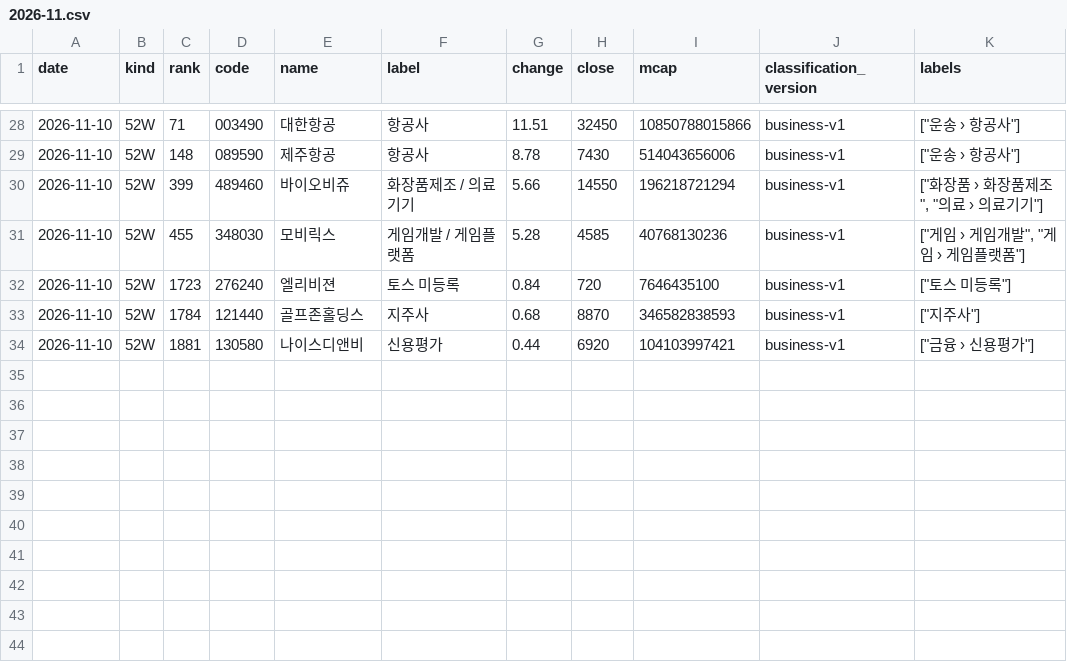
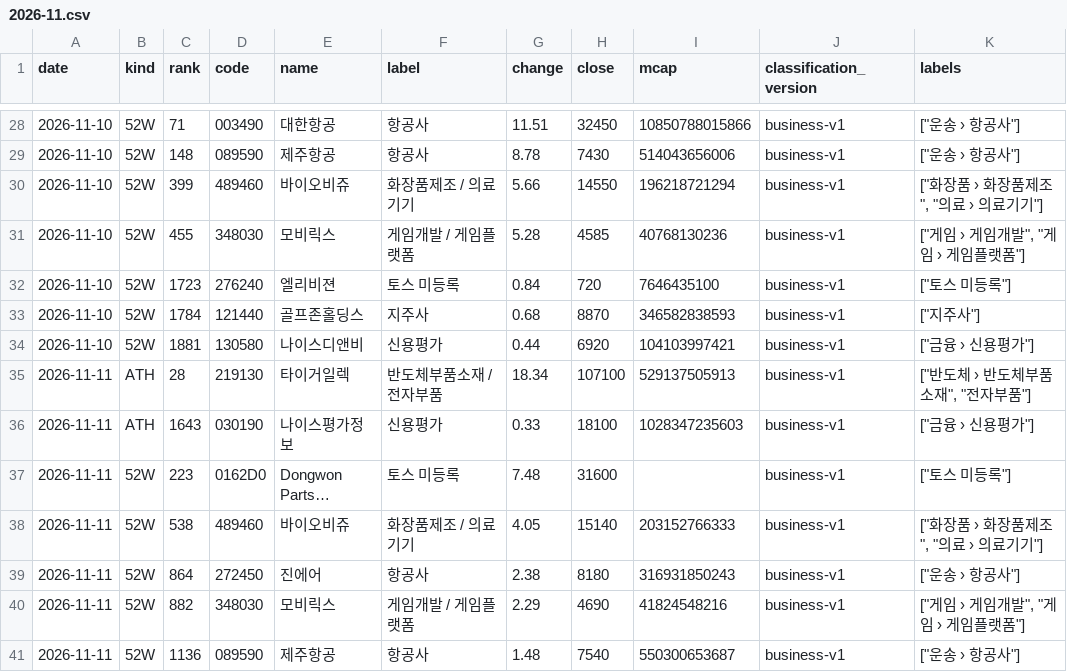
Before and after one commit to kk-aid/sector-mood, a CSV file: data/newhigh/kr/2026-11.csv, drawn as a sheet; only a part is shown, gaps mark what is left out; the diff names each change by its address in the sheet, - before the commit and + after, or states it on an @@ line.

```diff
--- a/data/newhigh/kr/2026-11.csv
+++ b/data/newhigh/kr/2026-11.csv
+row 35: 2026-11-11 | ATH | 28 | 219130 | 타이거일렉 | 반도체부품소재 / 전자부품 | 18.34 | 107100 | 529137505913 | business-v1 | ["반도체 › 반도체부품소재", "전자부품"]
+row 36: 2026-11-11 | ATH | 1643 | 030190 | 나이스평가정보 | 신용평가 | 0.33 | 18100 | 1028347235603 | business-v1 | ["금융 › 신용평가"]
+row 37: 2026-11-11 | 52W | 223 | 0162D0 | Dongwon Parts… | 토스 미등록 | 7.48 | 31600 |  | business-v1 | ["토스 미등록"]
+row 38: 2026-11-11 | 52W | 538 | 489460 | 바이오비쥬 | 화장품제조 / 의료기기 | 4.05 | 15140 | 203152766333 | business-v1 | ["화장품 › 화장품제조", "의료 › 의료기기"]
+row 39: 2026-11-11 | 52W | 864 | 272450 | 진에어 | 항공사 | 2.38 | 8180 | 316931850243 | business-v1 | ["운송 › 항공사"]
+row 40: 2026-11-11 | 52W | 882 | 348030 | 모비릭스 | 게임개발 / 게임플랫폼 | 2.29 | 4690 | 41824548216 | business-v1 | ["게임 › 게임개발", "게임 › 게임플랫폼"]
+row 41: 2026-11-11 | 52W | 1136 | 089590 | 제주항공 | 항공사 | 1.48 | 7540 | 550300653687 | business-v1 | ["운송 › 항공사"]
```
Also changed, not shown: data/newhigh/jp/2026-11.csv, 6 other files.
